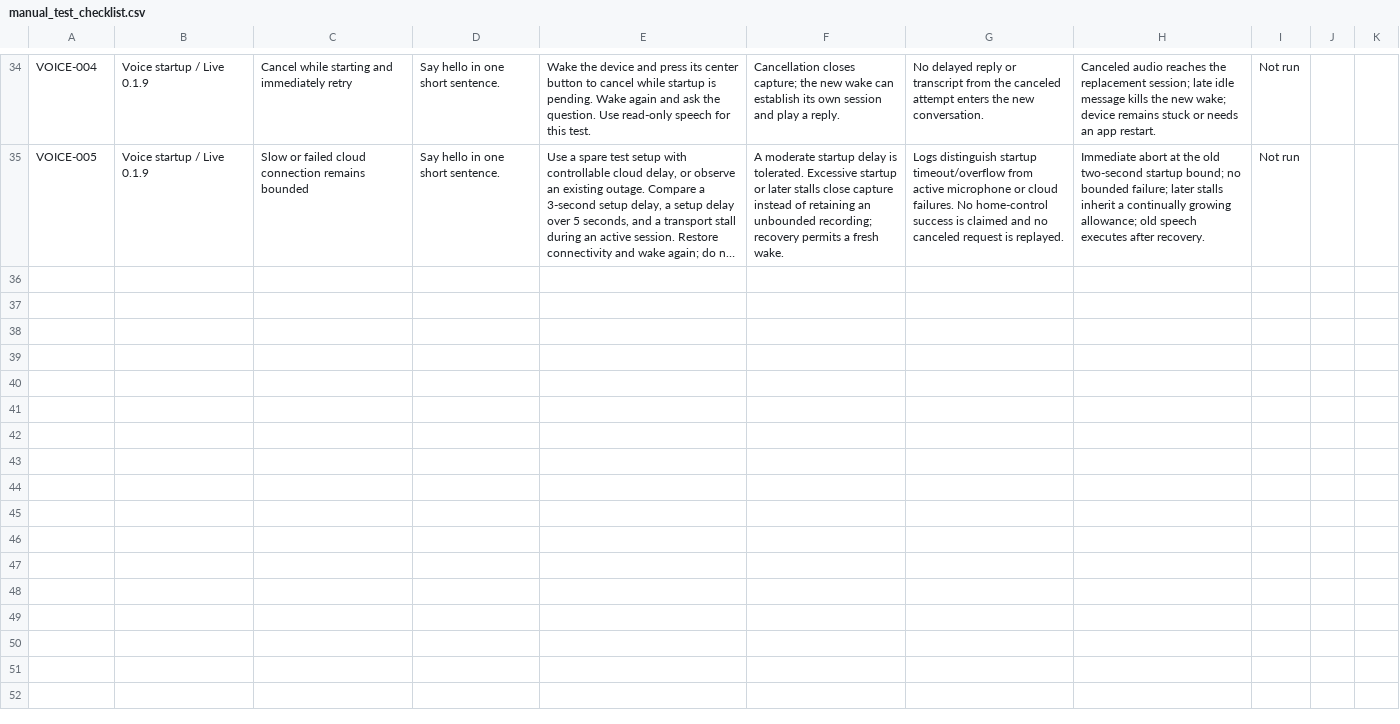
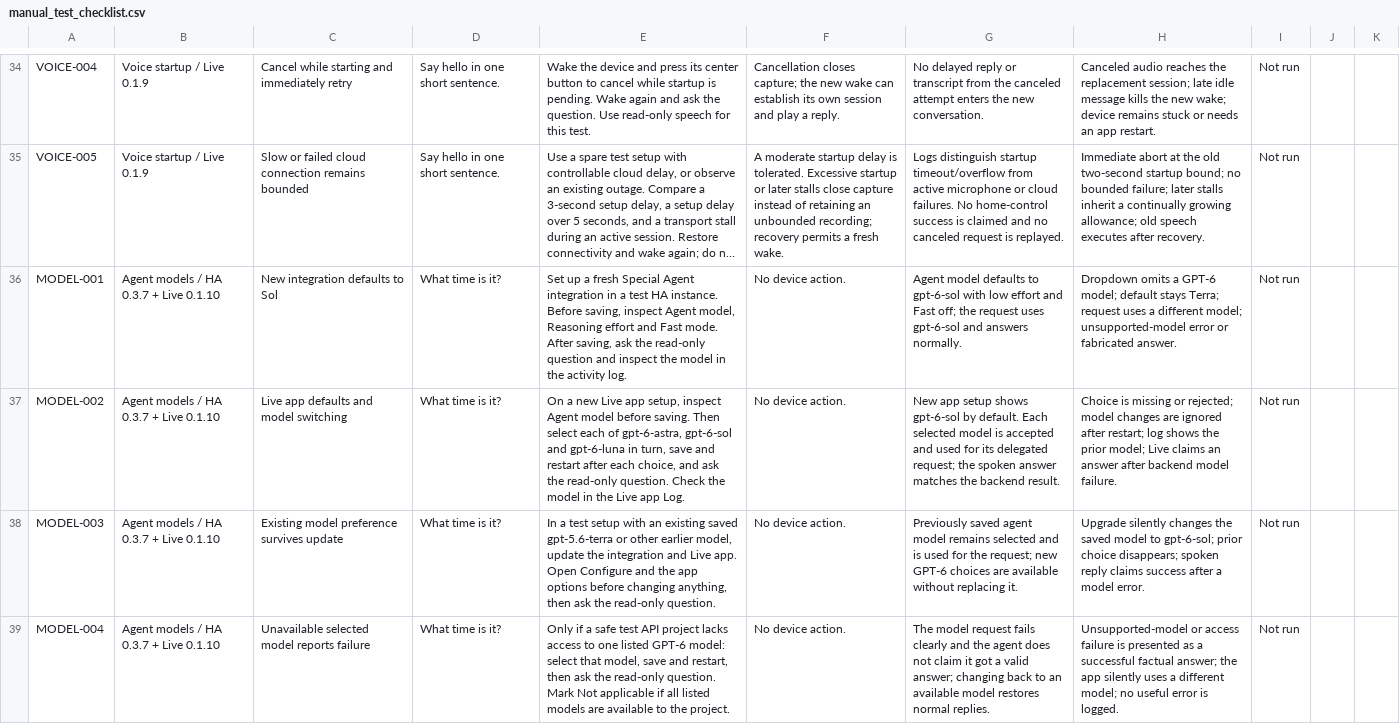
Before and after one commit to cliffmu/special_agent, a CSV file: docs/manual_test_checklist.csv, drawn as a sheet; only a part is shown, gaps mark what is left out; long unchanged cells end in …; the diff names each change by its address in the sheet, - before the commit and + after, or states it on an @@ line.

Commit message:
Release GPT-6 model selection for HA and Live

```diff
--- a/docs/manual_test_checklist.csv
+++ b/docs/manual_test_checklist.csv
+row 36: MODEL-001 | Agent models / HA 0.3.7 + Live 0.1.10 | New integration defaults to Sol | What time is it? | Set up a fresh Special Agent integration in a test HA instance. Before saving, inspect Agent model, Reasoning effort and Fast mode. After saving, ask the read-only question and inspect the model in the activity log. | No device action. | Agent model defaults to gpt-6-sol with low effort and Fast off; the request uses gpt-6-sol and answers normally. | Dropdown omits a GPT-6 model; default stays Terra; request uses a different model; unsupported-model error or fabricated answer. | Not run
+row 37: MODEL-002 | Agent models / HA 0.3.7 + Live 0.1.10 | Live app defaults and model switching | What time is it? | On a new Live app setup, inspect Agent model before saving. Then select each of gpt-6-astra, gpt-6-sol and gpt-6-luna in turn, save and restart after each choice, and ask the read-only question. Check the model in the Live app Log. | No device action. | New app setup shows gpt-6-sol by default. Each selected model is accepted and used for its delegated request; the spoken answer matches the backend result. | Choice is missing or rejected; model changes are ignored after restart; log shows the prior model; Live claims an answer after backend model failure. | Not run
+row 38: MODEL-003 | Agent models / HA 0.3.7 + Live 0.1.10 | Existing model preference survives update | What time is it? | In a test setup with an existing saved gpt-5.6-terra or other earlier model, update the integration and Live app. Open Configure and the app options before changing anything, then ask the read-only question. | No device action. | Previously saved agent model remains selected and is used for the request; new GPT-6 choices are available without replacing it. | Upgrade silently changes the saved model to gpt-6-sol; prior choice disappears; spoken reply claims success after a model error. | Not run
+row 39: MODEL-004 | Agent models / HA 0.3.7 + Live 0.1.10 | Unavailable selected model reports failure | What time is it? | Only if a safe test API project lacks access to one listed GPT-6 model: select that model, save and restart, then ask the read-only question. Mark Not applicable if all listed models are available to the project. | No device action. | The model request fails clearly and the agent does not claim it got a valid answer; changing back to an available model restores normal replies. | Unsupported-model or access failure is presented as a successful factual answer; the app silently uses a different model; no useful error is logged. | Not run
```
Also changed, not shown: 12 other files.
